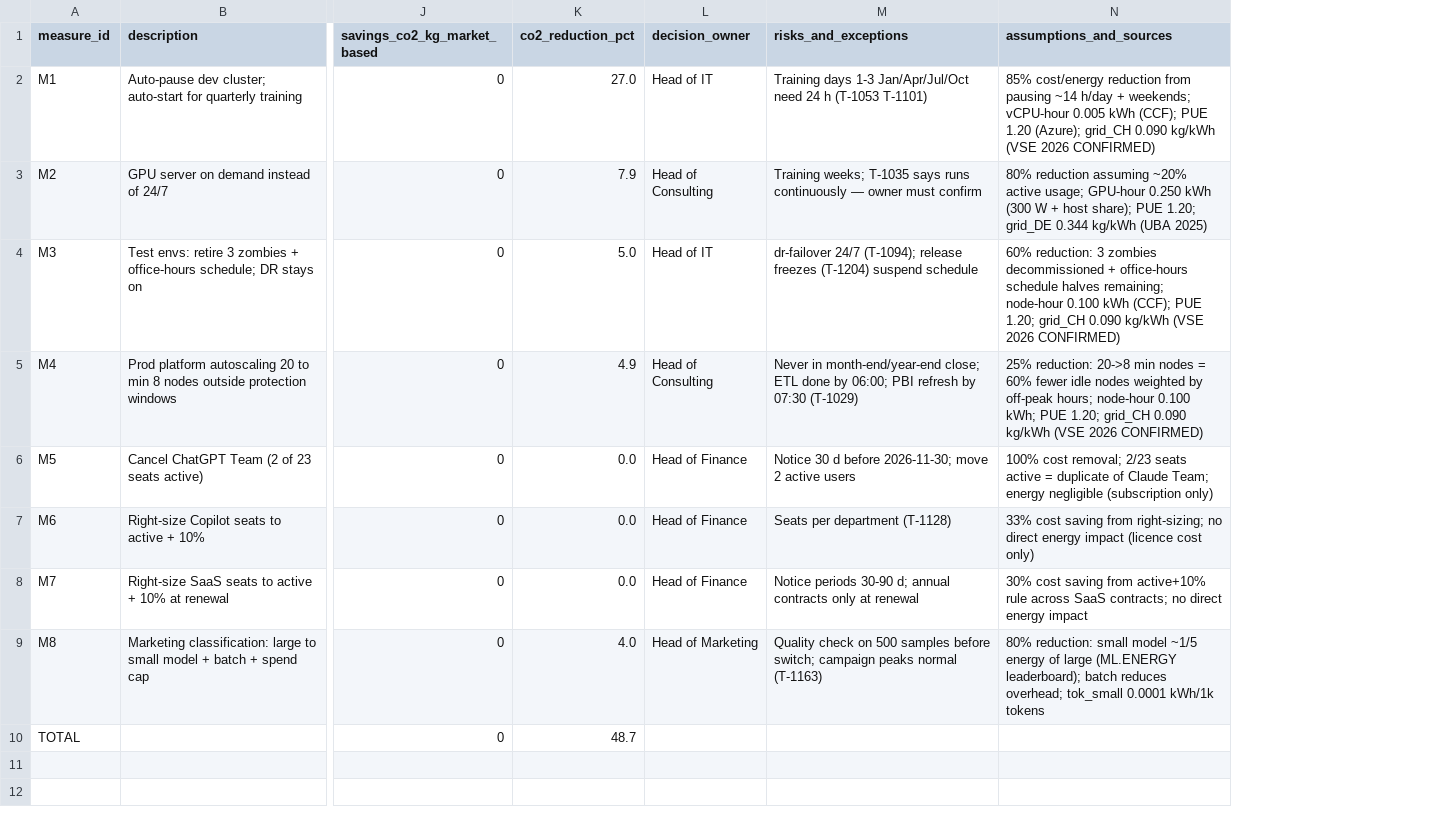
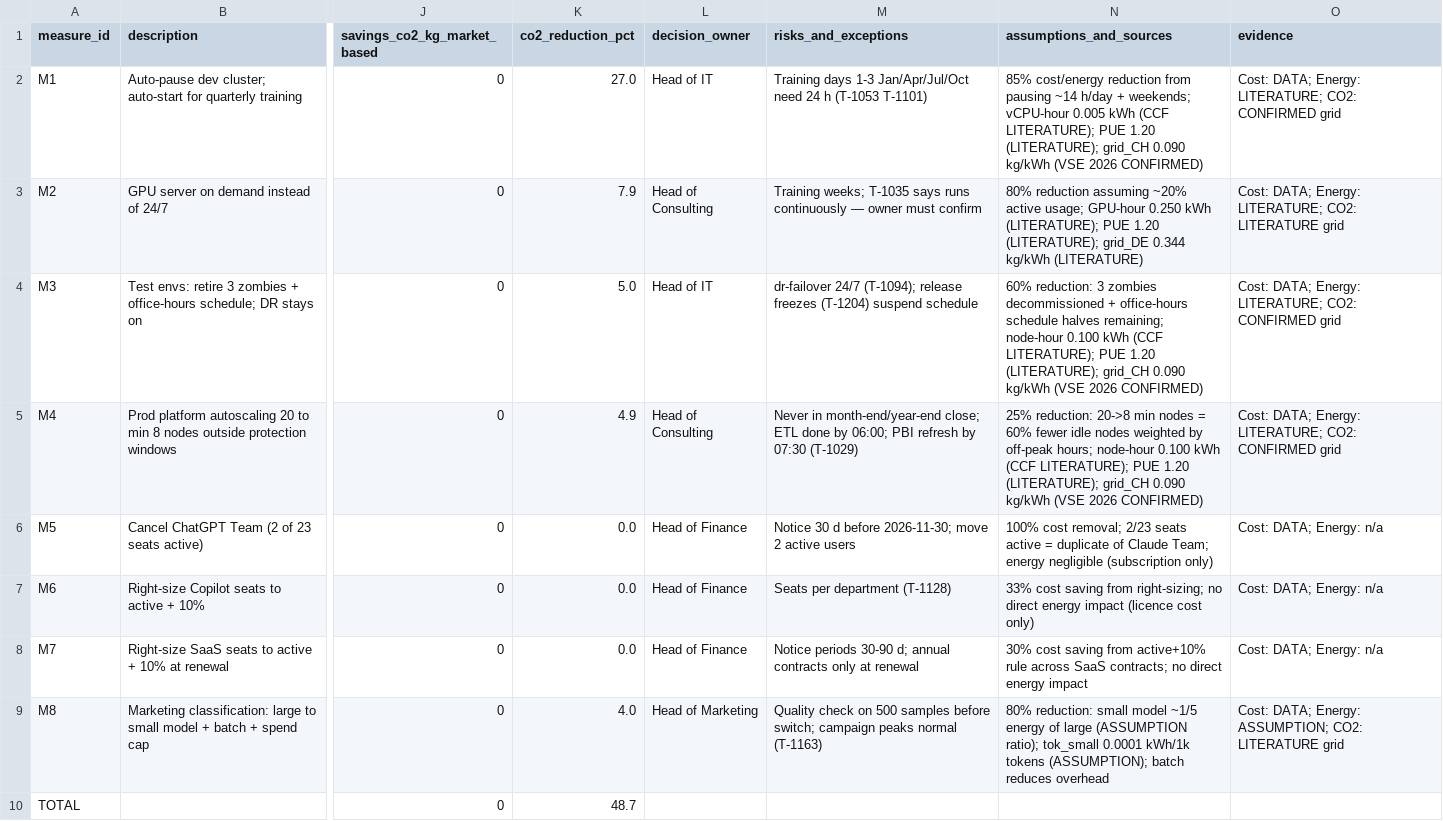
Before and after one commit to soujanyakilaru/greenledger, a CSV file: template_measures_package.csv, drawn as a sheet; only a part is shown, gaps mark what is left out; the diff names each change by its address in the sheet, - before the commit and + after, or states it on an @@ line.

```diff
--- a/template_measures_package.csv
+++ b/template_measures_package.csv
+column O (evidence), rows 2-9: Cost: DATA; Energy: LITERATURE; CO2: CONFIRMED grid | Cost: DATA; Energy: LITERATURE; CO2: LITERATURE grid | Cost: DATA; Energy: LITERATURE; CO2: CONFIRMED grid | Cost: DATA; Energy: LITERATURE; CO2: CONFIRMED grid | Cost: DATA; Energy: n/a | Cost: DATA; Energy: n/a | Cost: DATA; Energy: n/a | Cost: DATA; Energy: ASSUMPTION; CO2: LITERATURE grid
-N2 (assumptions_and_sources): …0.005 kWh (CCF); PUE 1.20 (Azure); grid_CH 0.090…
+N2 (assumptions_and_sources): …0.005 kWh (CCF LITERATURE); PUE 1.20 (LITERATURE); grid_CH 0.090…
-N3 (assumptions_and_sources): …0.250 kWh (300 W + host share); PUE 1.20; grid_DE 0.344 kg/kWh (UBA 2025)
+N3 (assumptions_and_sources): …0.250 kWh (LITERATURE); PUE 1.20 (LITERATURE); grid_DE 0.344 kg/kWh (LITERATURE)
-N4 (assumptions_and_sources): …0.100 kWh (CCF); PUE 1.20; grid_CH 0.090…
+N4 (assumptions_and_sources): …0.100 kWh (CCF LITERATURE); PUE 1.20 (LITERATURE); grid_CH 0.090…
-N5 (assumptions_and_sources): …node-hour 0.100 kWh; PUE 1.20; grid_CH 0.090…
+N5 (assumptions_and_sources): …node-hour 0.100 kWh (CCF LITERATURE); PUE 1.20 (LITERATURE); grid_CH 0.090…
-N9 (assumptions_and_sources): …of large (ML.ENERGY leaderboard); batch reduces overhead; tok_small 0.0001 kWh/1k tokens
+N9 (assumptions_and_sources): …of large (ASSUMPTION ratio); tok_small 0.0001 kWh/1k tokens (ASSUMPTION); batch reduces overhead
```
Also changed, not shown: template_baseline_and_assumptions.csv, 1 other file.
